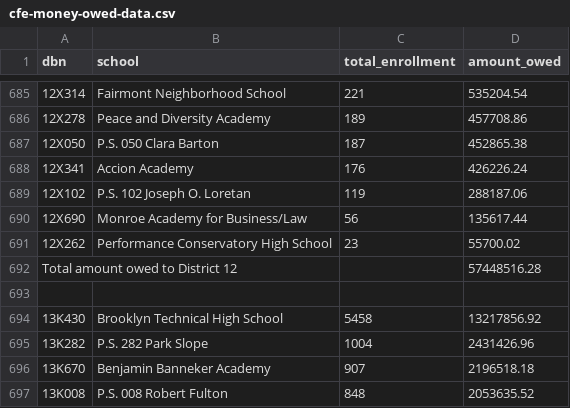
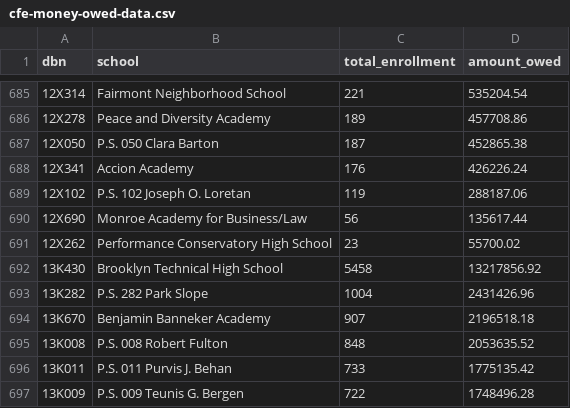
Before and after one commit to fma2/cfe-money, a CSV file: db/cfe-money-owed-data.csv, drawn as a sheet; only a part is shown, gaps mark what is left out; the shorter side is filled out with more unchanged rows.

Commit message:
Delete reference to total for d 12

```diff
--- a/db/cfe-money-owed-data.csv
+++ b/db/cfe-money-owed-data.csv
@@ -691,4 +691,2 @@ dbn,school,total_enrollment,amount_owed
 12X262,Performance Conservatory High School,23,55700.02
-Total amount owed to District 12 ,,,57448516.28
-,,,
 13K430,Brooklyn Technical High School,5458,13217856.92
```
